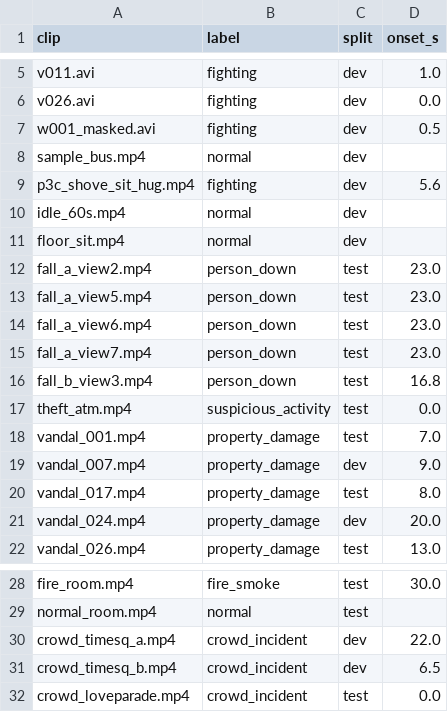
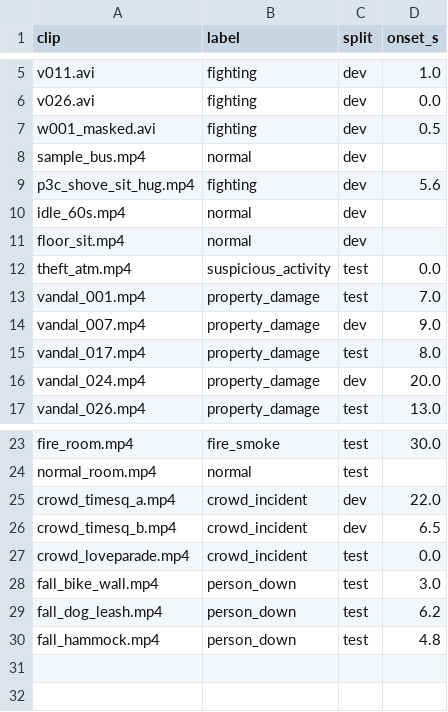
Before and after one commit to rriddhijain/HackHive_Ctrl-Z, a CSV file: bench/labels.csv, drawn as a sheet; only a part is shown, gaps mark what is left out.

```diff
--- a/bench/labels.csv
+++ b/bench/labels.csv
@@ -11,7 +11,2 @@ idle_60s.mp4,normal,dev,
 floor_sit.mp4,normal,dev,
-fall_a_view2.mp4,person_down,test,23.0
-fall_a_view5.mp4,person_down,test,23.0
-fall_a_view6.mp4,person_down,test,23.0
-fall_a_view7.mp4,person_down,test,23.0
-fall_b_view3.mp4,person_down,test,16.8
 theft_atm.mp4,suspicious_activity,test,0.0
@@ -32 +27,4 @@ crowd_timesq_b.mp4,crowd_incident,dev,6.5
 crowd_loveparade.mp4,crowd_incident,test,0.0
+fall_bike_wall.mp4,person_down,test,3.0
+fall_dog_leash.mp4,person_down,test,6.2
+fall_hammock.mp4,person_down,test,4.8
```
Also changed, not shown: bench/unlabelled_rows.csv, 1 other file.
